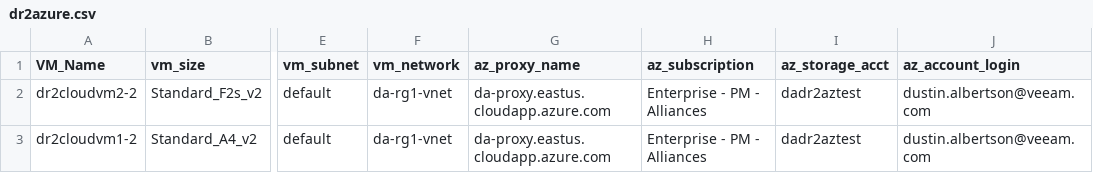
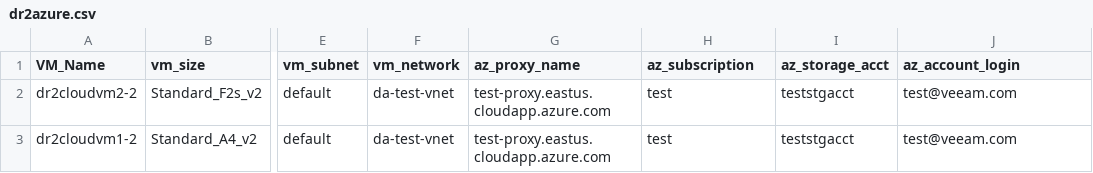
Before and after one commit to VeeamHub/powershell, a CSV file: BR-Restore2Azure/dr2azure.csv, drawn as a sheet; only a part is shown, gaps mark what is left out; the diff names each change by its address in the sheet, - before the commit and + after, or states it on an @@ line.

Commit message:
Update dr2azure.csv

```diff
--- a/BR-Restore2Azure/dr2azure.csv
+++ b/BR-Restore2Azure/dr2azure.csv
-F2:F3 (vm_network): da-rg1-vnet
+F2:F3 (vm_network): da-test-vnet
-G2:G3 (az_proxy_name): da-proxy.eastus.cloudapp.azure.com
+G2:G3 (az_proxy_name): test-proxy.eastus.cloudapp.azure.com
-H2:H3 (az_subscription): Enterprise - PM - Alliances
+H2:H3 (az_subscription): test
-I2:I3 (az_storage_acct): dadr2aztest
+I2:I3 (az_storage_acct): teststgacct
-J2:J3 (az_account_login): dustin.albertson@veeam.com
+J2:J3 (az_account_login): test@veeam.com
```
